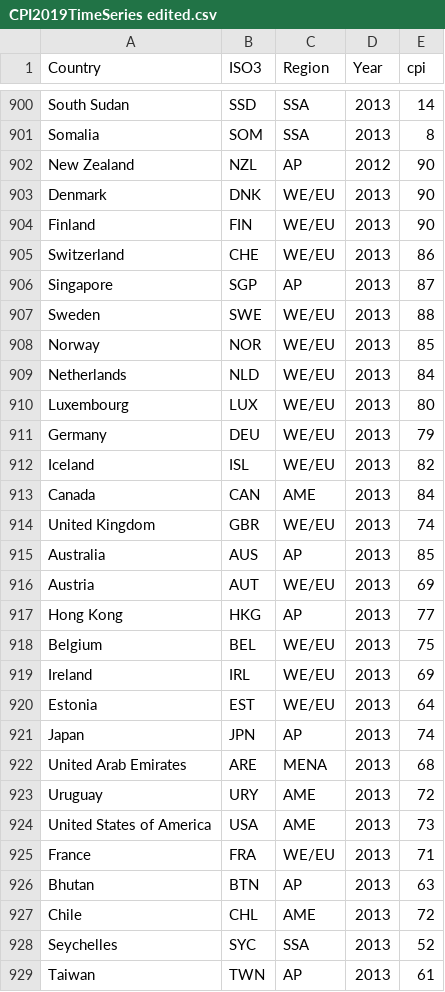
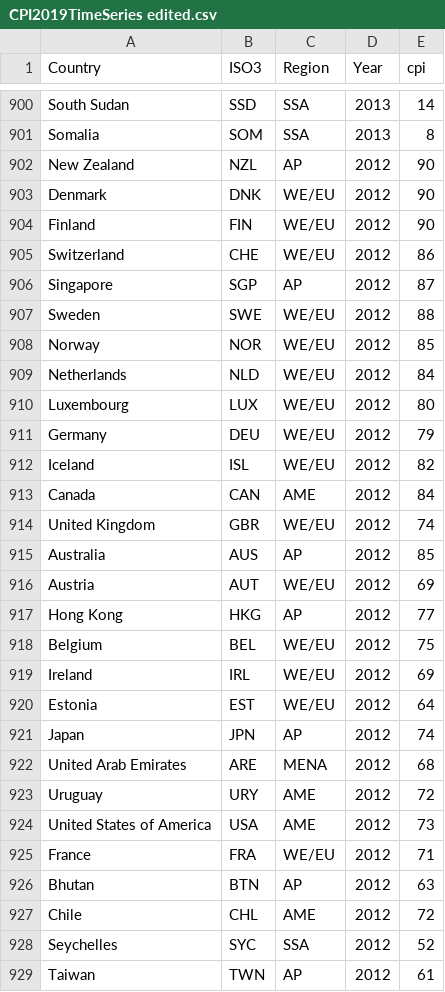
Before and after one commit to TrevorJDavis/Thesis, a CSV file: CPI2019TimeSeries edited.csv, drawn as a sheet; only a part is shown, gaps mark what is left out; the diff covers the shown part only.

Commit message:
Add files via upload

```diff
--- a/CPI2019TimeSeries edited.csv
+++ b/CPI2019TimeSeries edited.csv
@@ -902,28 +902,28 @@ Somalia,SOM,SSA,2013,8
 New Zealand,NZL,AP,2012,90
-Denmark,DNK,WE/EU,2013,90
-Finland,FIN,WE/EU,2013,90
-Switzerland,CHE,WE/EU,2013,86
-Singapore,SGP,AP,2013,87
-Sweden,SWE,WE/EU,2013,88
-Norway,NOR,WE/EU,2013,85
-Netherlands,NLD,WE/EU,2013,84
-Luxembourg,LUX,WE/EU,2013,80
-Germany,DEU,WE/EU,2013,79
-Iceland,ISL,WE/EU,2013,82
-Canada,CAN,AME,2013,84
-United Kingdom,GBR,WE/EU,2013,74
-Australia,AUS,AP,2013,85
-Austria,AUT,WE/EU,2013,69
-Hong Kong,HKG,AP,2013,77
-Belgium,BEL,WE/EU,2013,75
-Ireland,IRL,WE/EU,2013,69
-Estonia,EST,WE/EU,2013,64
-Japan,JPN,AP,2013,74
-United Arab Emirates,ARE,MENA,2013,68
-Uruguay,URY,AME,2013,72
-United States of America,USA,AME,2013,73
-France,FRA,WE/EU,2013,71
-Bhutan,BTN,AP,2013,63
-Chile,CHL,AME,2013,72
-Seychelles,SYC,SSA,2013,52
-Taiwan,TWN,AP,2013,61
+Denmark,DNK,WE/EU,2012,90
+Finland,FIN,WE/EU,2012,90
+Switzerland,CHE,WE/EU,2012,86
+Singapore,SGP,AP,2012,87
+Sweden,SWE,WE/EU,2012,88
+Norway,NOR,WE/EU,2012,85
+Netherlands,NLD,WE/EU,2012,84
+Luxembourg,LUX,WE/EU,2012,80
+Germany,DEU,WE/EU,2012,79
+Iceland,ISL,WE/EU,2012,82
+Canada,CAN,AME,2012,84
+United Kingdom,GBR,WE/EU,2012,74
+Australia,AUS,AP,2012,85
+Austria,AUT,WE/EU,2012,69
+Hong Kong,HKG,AP,2012,77
+Belgium,BEL,WE/EU,2012,75
+Ireland,IRL,WE/EU,2012,69
+Estonia,EST,WE/EU,2012,64
+Japan,JPN,AP,2012,74
+United Arab Emirates,ARE,MENA,2012,68
+Uruguay,URY,AME,2012,72
+United States of America,USA,AME,2012,73
+France,FRA,WE/EU,2012,71
+Bhutan,BTN,AP,2012,63
+Chile,CHL,AME,2012,72
+Seychelles,SYC,SSA,2012,52
+Taiwan,TWN,AP,2012,61
```
Also changed, not shown: 152 edited cells elsewhere in this file.
